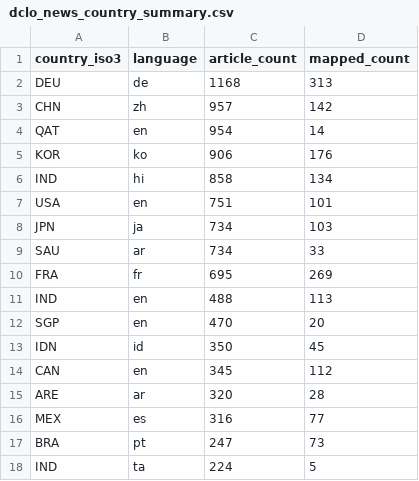
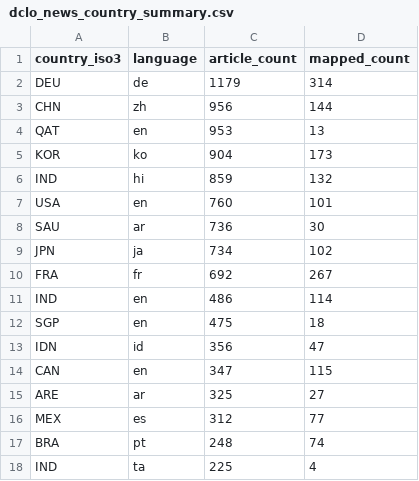
Before and after one commit to techpolicycomms/dclo-dual-track-dashboard, a CSV file: data/gold/dclo_news_country_summary.csv, drawn as a sheet; only a part is shown; the diff covers the shown part only.

```diff
--- a/data/gold/dclo_news_country_summary.csv
+++ b/data/gold/dclo_news_country_summary.csv
@@ -1,18 +1,18 @@
 country_iso3,language,article_count,mapped_count
-DEU,de,1168,313
-CHN,zh,957,142
-QAT,en,954,14
-KOR,ko,906,176
-IND,hi,858,134
-USA,en,751,101
-JPN,ja,734,103
-SAU,ar,734,33
-FRA,fr,695,269
-IND,en,488,113
-SGP,en,470,20
-IDN,id,350,45
-CAN,en,345,112
-ARE,ar,320,28
-MEX,es,316,77
-BRA,pt,247,73
-IND,ta,224,5
+DEU,de,1179,314
+CHN,zh,956,144
+QAT,en,953,13
+KOR,ko,904,173
+IND,hi,859,132
+USA,en,760,101
+SAU,ar,736,30
+JPN,ja,734,102
+FRA,fr,692,267
+IND,en,486,114
+SGP,en,475,18
+IDN,id,356,47
+CAN,en,347,115
+ARE,ar,325,27
+MEX,es,312,77
+BRA,pt,248,74
+IND,ta,225,4
```
Also changed, not shown: 10 edited cells elsewhere in this file, 3 other files.
